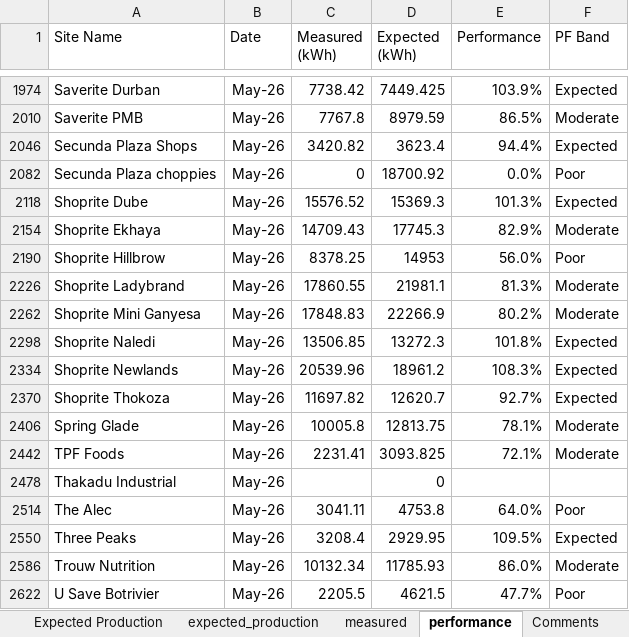
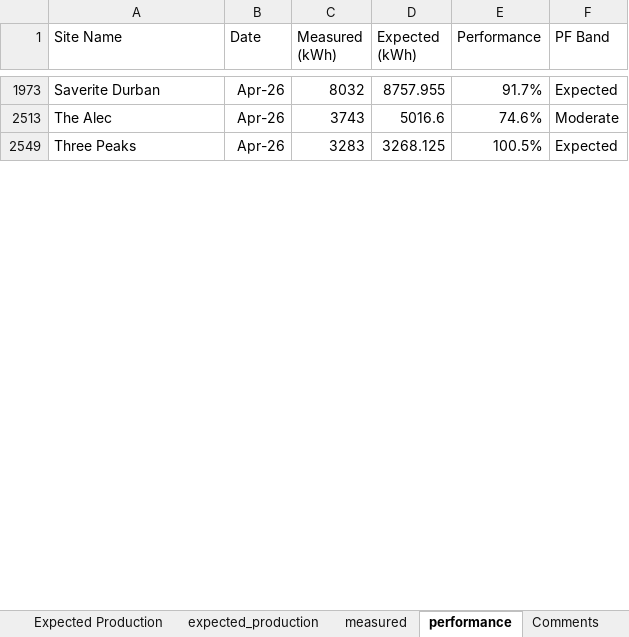
Before and after one commit to MathakgaleMohale/Performance-Review, an Excel workbook: Data.xlsx, sheet performance, drawn as a sheet; only a part is shown, gaps mark what is left out; values as stored, in another font and other column widths than the file's, no borders; table styles not drawn; removed rows and columns are numbered as before the commit, all else as after; the diff covers the shown part only; the diff names each change by its address in the sheet, - before the commit and + after, or states it on an @@ line.

```diff
--- a/Data.xlsx (sheet performance)
+++ b/Data.xlsx (sheet performance)
-B1973 (Date): May-26
+B1973 (Date): Apr-26
-C1973 (Measured (kWh)): 7738.42
+C1973 (Measured (kWh)): 8032
-D1973 (Expected (kWh)): 7449.425
+D1973 (Expected (kWh)): 8757.955
-E1973 (Performance): 103.9%
+E1973 (Performance): 91.7%
@@ row 2010 hidden: Saverite PMB | May-26 | 7767.8 | 8979.59 | 86.5% | Moderate @@
@@ row 2046 hidden: Secunda Plaza Shops | May-26 | 3420.82 | 3623.4 | 94.4% | Expected @@
@@ row 2082 hidden: Secunda Plaza choppies | May-26 | 0 | 18700.92 | 0.0% | Poor @@
@@ row 2118 hidden: Shoprite Dube | May-26 | 15576.52 | 15369.3 | 101.3% | Expected @@
@@ row 2154 hidden: Shoprite Ekhaya | May-26 | 14709.43 | 17745.3 | 82.9% | Moderate @@
@@ row 2190 hidden: Shoprite Hillbrow | May-26 | 8378.25 | 14953 | 56.0% | Poor @@
@@ row 2226 hidden: Shoprite Ladybrand | May-26 | 17860.55 | 21981.1 | 81.3% | Moderate @@
@@ row 2262 hidden: Shoprite Mini Ganyesa | May-26 | 17848.83 | 22266.9 | 80.2% | Moderate @@
@@ row 2298 hidden: Shoprite Naledi | May-26 | 13506.85 | 13272.3 | 101.8% | Expected @@
@@ row 2334 hidden: Shoprite Newlands | May-26 | 20539.96 | 18961.2 | 108.3% | Expected @@
@@ row 2370 hidden: Shoprite Thokoza | May-26 | 11697.82 | 12620.7 | 92.7% | Expected @@
@@ row 2406 hidden: Spring Glade | May-26 | 10005.8 | 12813.75 | 78.1% | Moderate @@
@@ row 2442 hidden: TPF Foods | May-26 | 2231.41 | 3093.825 | 72.1% | Moderate @@
@@ row 2478 hidden: Thakadu Industrial | May-26 |  | 0 @@
-B2513 (Date): May-26
+B2513 (Date): Apr-26
-C2513 (Measured (kWh)): 3041.11
+C2513 (Measured (kWh)): 3743
-D2513 (Expected (kWh)): 4753.8
+D2513 (Expected (kWh)): 5016.6
-E2513 (Performance): 64.0%
+E2513 (Performance): 74.6%
-F2513 (PF Band): Poor
+F2513 (PF Band): Moderate
-B2549 (Date): May-26
+B2549 (Date): Apr-26
-C2549 (Measured (kWh)): 3208.4
+C2549 (Measured (kWh)): 3283
-D2549 (Expected (kWh)): 2929.95
+D2549 (Expected (kWh)): 3268.125
-E2549 (Performance): 109.5%
+E2549 (Performance): 100.5%
@@ row 2586 hidden: Trouw Nutrition | May-26 | 10132.34 | 11785.93 | 86.0% | Moderate @@
@@ row 2622 hidden: U Save Botrivier | May-26 | 2205.5 | 4621.5 | 47.7% | Poor @@
```
Also changed, not shown: 44 hidden or unhidden rows and 65 edited cells elsewhere in this sheet, formulas that keep their value, hidden cells, 1 other file.
